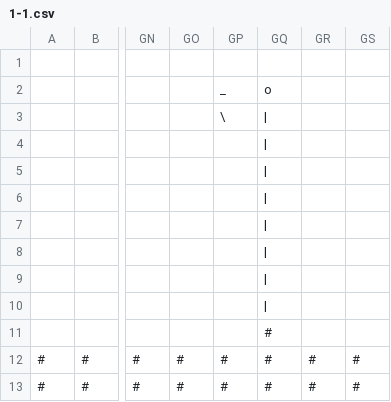
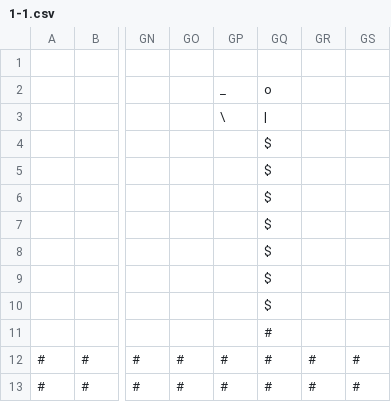
Before and after one commit to AndrewRoddy/Terminal_Mario, a CSV file: maps/1-1.csv, drawn as a sheet; only a part is shown, gaps mark what is left out; the diff names each change by its address in the sheet, - before the commit and + after, or states it on an @@ line.

```diff
--- a/maps/1-1.csv
+++ b/maps/1-1.csv
-GQ4:GQ10: |
+GQ4:GQ10: $
```
Also changed, not shown: 1 other file.
